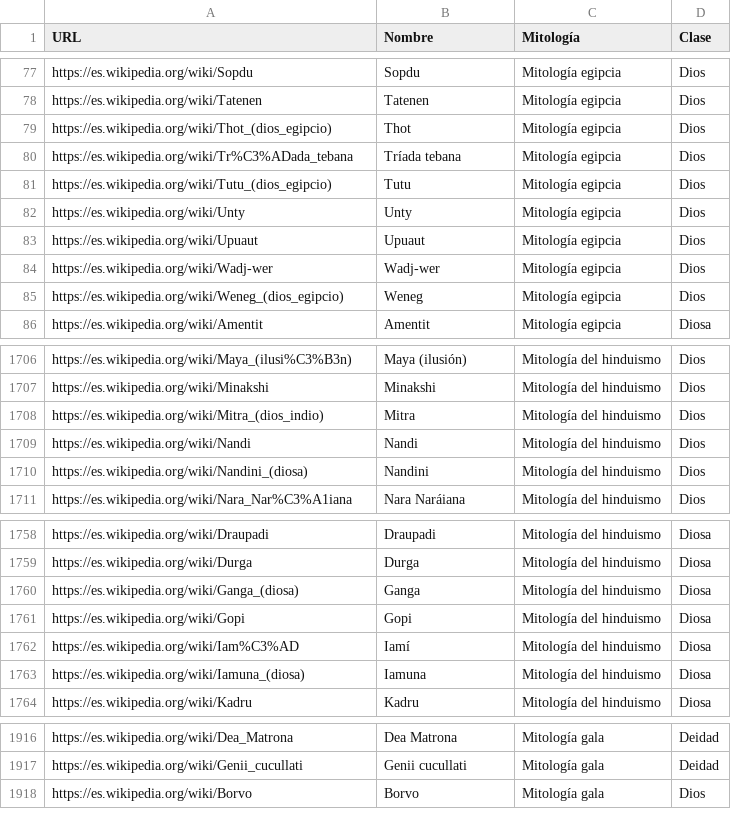
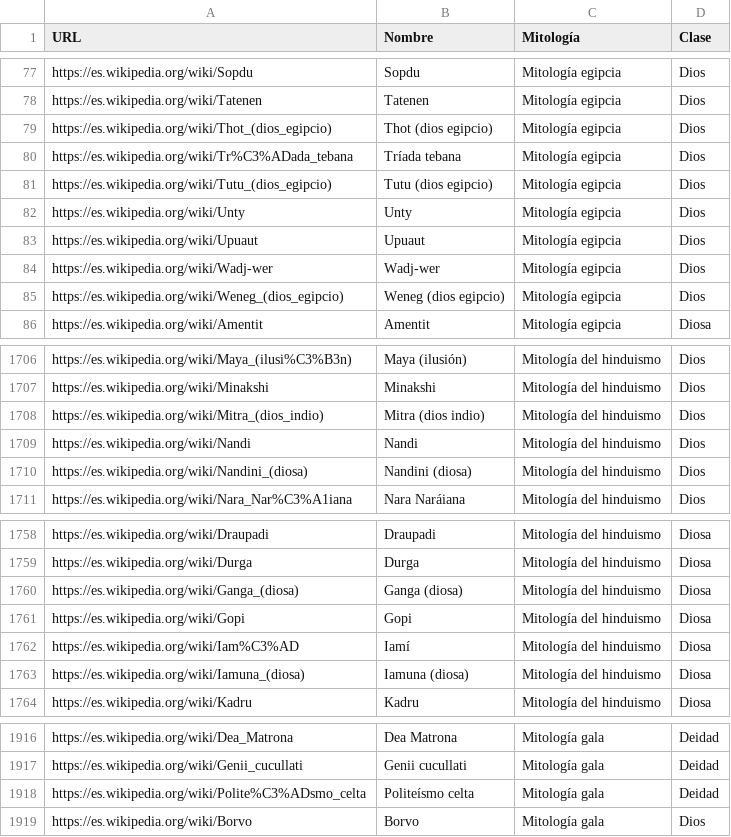
Before and after one commit to sergifornes/analisis-mitico, a CSV file: scrapeo/urls_pers1.csv, drawn as a sheet; only a part is shown, gaps mark what is left out; the diff covers the shown part only.

```diff
--- a/scrapeo/urls_pers1.csv
+++ b/scrapeo/urls_pers1.csv
@@ -78,5 +78,5 @@ https://es.wikipedia.org/wiki/Sopdu,Sopdu,Mitología egipcia,Dios
 https://es.wikipedia.org/wiki/Tatenen,Tatenen,Mitología egipcia,Dios
-https://es.wikipedia.org/wiki/Thot_(dios_egipcio),Thot,Mitología egipcia,Dios
+https://es.wikipedia.org/wiki/Thot_(dios_egipcio),Thot (dios egipcio),Mitología egipcia,Dios
 https://es.wikipedia.org/wiki/Tr%C3%ADada_tebana,Tríada tebana,Mitología egipcia,Dios
-https://es.wikipedia.org/wiki/Tutu_(dios_egipcio),Tutu,Mitología egipcia,Dios
+https://es.wikipedia.org/wiki/Tutu_(dios_egipcio),Tutu (dios egipcio),Mitología egipcia,Dios
 https://es.wikipedia.org/wiki/Unty,Unty,Mitología egipcia,Dios
@@ -84,3 +84,3 @@ https://es.wikipedia.org/wiki/Upuaut,Upuaut,Mitología egipcia,Dios
 https://es.wikipedia.org/wiki/Wadj-wer,Wadj-wer,Mitología egipcia,Dios
-https://es.wikipedia.org/wiki/Weneg_(dios_egipcio),Weneg,Mitología egipcia,Dios
+https://es.wikipedia.org/wiki/Weneg_(dios_egipcio),Weneg (dios egipcio),Mitología egipcia,Dios
 https://es.wikipedia.org/wiki/Amentit,Amentit,Mitología egipcia,Diosa
@@ -1707,5 +1707,5 @@ https://es.wikipedia.org/wiki/Maya_(ilusi%C3%B3n),Maya (ilusión),Mitología del
 https://es.wikipedia.org/wiki/Minakshi,Minakshi,Mitología del hinduismo,Dios
-https://es.wikipedia.org/wiki/Mitra_(dios_indio),Mitra,Mitología del hinduismo,Dios
+https://es.wikipedia.org/wiki/Mitra_(dios_indio),Mitra (dios indio),Mitología del hinduismo,Dios
 https://es.wikipedia.org/wiki/Nandi,Nandi,Mitología del hinduismo,Dios
-https://es.wikipedia.org/wiki/Nandini_(diosa),Nandini,Mitología del hinduismo,Dios
+https://es.wikipedia.org/wiki/Nandini_(diosa),Nandini (diosa),Mitología del hinduismo,Dios
 https://es.wikipedia.org/wiki/Nara_Nar%C3%A1iana,Nara Naráiana,Mitología del hinduismo,Dios
@@ -1759,6 +1759,6 @@ https://es.wikipedia.org/wiki/Draupadi,Draupadi,Mitología del hinduismo,Diosa
 https://es.wikipedia.org/wiki/Durga,Durga,Mitología del hinduismo,Diosa
-https://es.wikipedia.org/wiki/Ganga_(diosa),Ganga,Mitología del hinduismo,Diosa
+https://es.wikipedia.org/wiki/Ganga_(diosa),Ganga (diosa),Mitología del hinduismo,Diosa
 https://es.wikipedia.org/wiki/Gopi,Gopi,Mitología del hinduismo,Diosa
 https://es.wikipedia.org/wiki/Iam%C3%AD,Iamí,Mitología del hinduismo,Diosa
-https://es.wikipedia.org/wiki/Iamuna_(diosa),Iamuna,Mitología del hinduismo,Diosa
+https://es.wikipedia.org/wiki/Iamuna_(diosa),Iamuna (diosa),Mitología del hinduismo,Diosa
 https://es.wikipedia.org/wiki/Kadru,Kadru,Mitología del hinduismo,Diosa
@@ -1917,2 +1917,3 @@ https://es.wikipedia.org/wiki/Dea_Matrona,Dea Matrona,Mitología gala,Deidad
 https://es.wikipedia.org/wiki/Genii_cucullati,Genii cucullati,Mitología gala,Deidad
+https://es.wikipedia.org/wiki/Polite%C3%ADsmo_celta,Politeísmo celta,Mitología gala,Deidad
 https://es.wikipedia.org/wiki/Borvo,Borvo,Mitología gala,Dios
```
Also changed, not shown: 20 edited cells elsewhere in this file, scrapeo/urls_pers2.csv, 20 other files.
